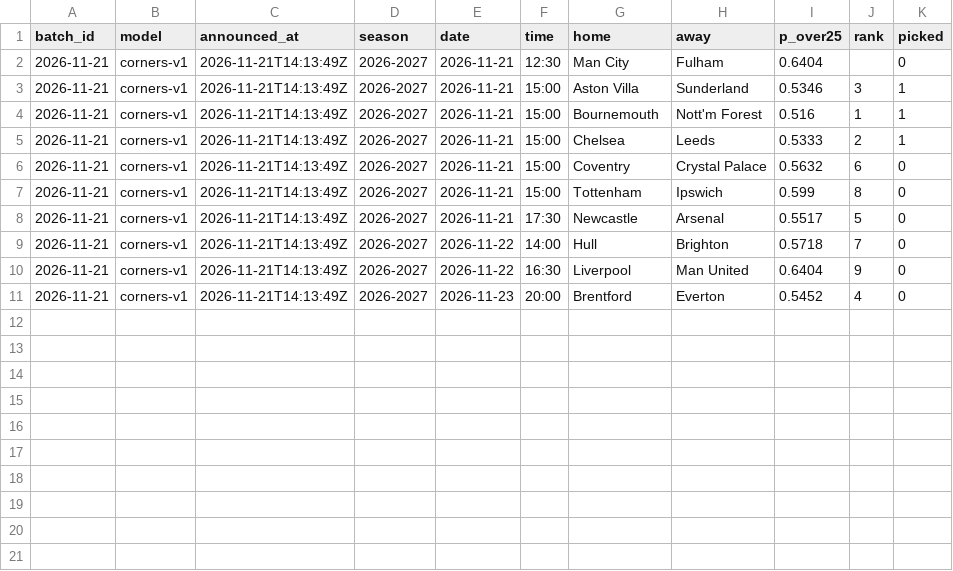
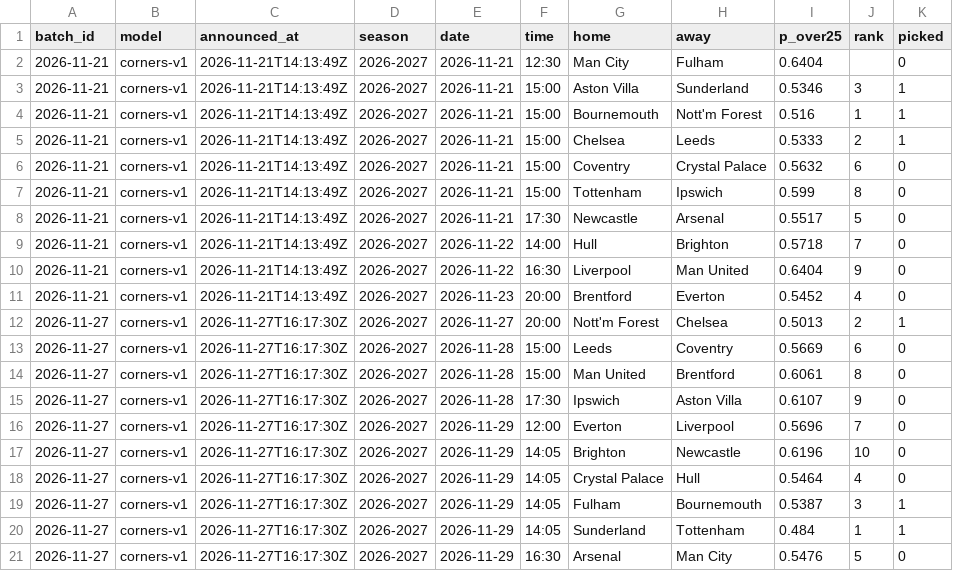
Before and after one commit to Imr-u/Project_soccer_prediction, a CSV file: data/corner_picks_log.csv, drawn as a sheet; the diff names each change by its address in the sheet, - before the commit and + after, or states it on an @@ line.

```diff
--- a/data/corner_picks_log.csv
+++ b/data/corner_picks_log.csv
+row 12: 2026-11-27 | corners-v1 | 2026-11-27T16:17:30Z | 2026-2027 | 2026-11-27 | 20:00 | Nott'm Forest | Chelsea | 0.5013 | 2 | 1
+row 13: 2026-11-27 | corners-v1 | 2026-11-27T16:17:30Z | 2026-2027 | 2026-11-28 | 15:00 | Leeds | Coventry | 0.5669 | 6 | 0
+row 14: 2026-11-27 | corners-v1 | 2026-11-27T16:17:30Z | 2026-2027 | 2026-11-28 | 15:00 | Man United | Brentford | 0.6061 | 8 | 0
+row 15: 2026-11-27 | corners-v1 | 2026-11-27T16:17:30Z | 2026-2027 | 2026-11-28 | 17:30 | Ipswich | Aston Villa | 0.6107 | 9 | 0
+row 16: 2026-11-27 | corners-v1 | 2026-11-27T16:17:30Z | 2026-2027 | 2026-11-29 | 12:00 | Everton | Liverpool | 0.5696 | 7 | 0
+row 17: 2026-11-27 | corners-v1 | 2026-11-27T16:17:30Z | 2026-2027 | 2026-11-29 | 14:05 | Brighton | Newcastle | 0.6196 | 10 | 0
+row 18: 2026-11-27 | corners-v1 | 2026-11-27T16:17:30Z | 2026-2027 | 2026-11-29 | 14:05 | Crystal Palace | Hull | 0.5464 | 4 | 0
+row 19: 2026-11-27 | corners-v1 | 2026-11-27T16:17:30Z | 2026-2027 | 2026-11-29 | 14:05 | Fulham | Bournemouth | 0.5387 | 3 | 1
+row 20: 2026-11-27 | corners-v1 | 2026-11-27T16:17:30Z | 2026-2027 | 2026-11-29 | 14:05 | Sunderland | Tottenham | 0.484 | 1 | 1
+row 21: 2026-11-27 | corners-v1 | 2026-11-27T16:17:30Z | 2026-2027 | 2026-11-29 | 16:30 | Arsenal | Man City | 0.5476 | 5 | 0
```
Also changed, not shown: data/fixtures.csv, data/picks_log.csv, 2 other files.
